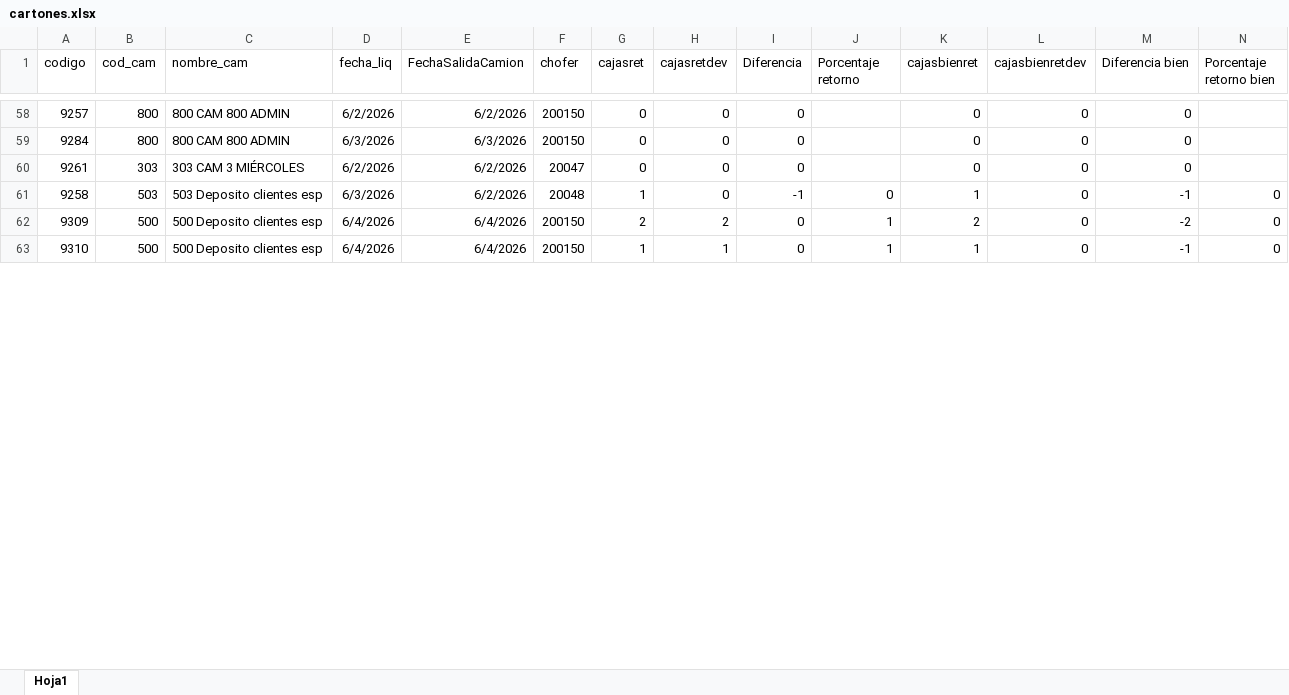
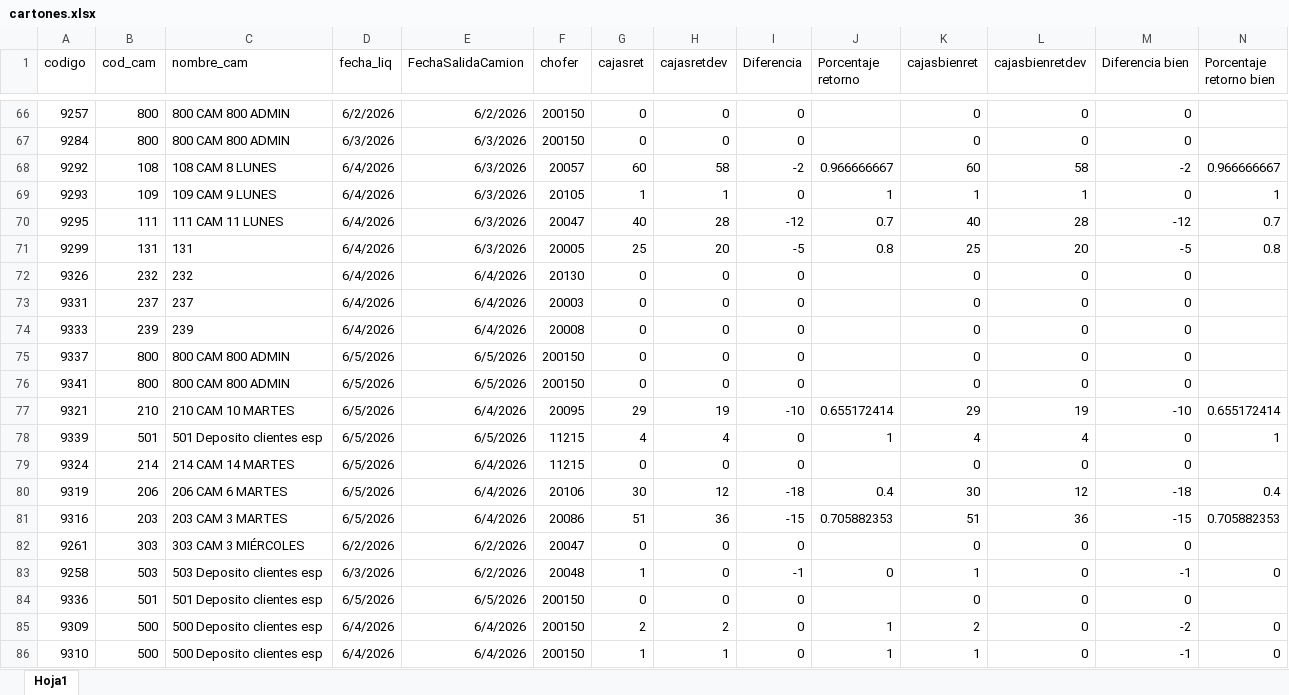
Before and after one commit to Nodus-app/sistema-operativo-nodus, an Excel workbook: data/cartones.xlsx, sheet Hoja1, drawn as a sheet; only a part is shown, gaps mark what is left out; values as stored, in another font and other column widths than the file's, no borders; rows hold the shown columns only; the diff covers the shown part only; the diff names each change by its address in the sheet, - before the commit and + after, or states it on an @@ line.

```diff
--- a/data/cartones.xlsx (sheet Hoja1)
+++ b/data/cartones.xlsx (sheet Hoja1)
+row 68: 9292 | 108 | 108 CAM 8 LUNES | 6/4/2026 | 6/3/2026 | 20057 | 60 | 58 | -2 | 0.966666667 | 60 | 58 | -2 | 0.966666667
+row 69: 9293 | 109 | 109 CAM 9 LUNES | 6/4/2026 | 6/3/2026 | 20105 | 1 | 1 | 0 | 1 | 1 | 1 | 0 | 1
+row 70: 9295 | 111 | 111 CAM 11 LUNES | 6/4/2026 | 6/3/2026 | 20047 | 40 | 28 | -12 | 0.7 | 40 | 28 | -12 | 0.7
+row 71: 9299 | 131 | 131 | 6/4/2026 | 6/3/2026 | 20005 | 25 | 20 | -5 | 0.8 | 25 | 20 | -5 | 0.8
+row 72: 9326 | 232 | 232 | 6/4/2026 | 6/4/2026 | 20130 | 0 | 0 | 0 |  | 0 | 0 | 0
+row 73: 9331 | 237 | 237 | 6/4/2026 | 6/4/2026 | 20003 | 0 | 0 | 0 |  | 0 | 0 | 0
+row 74: 9333 | 239 | 239 | 6/4/2026 | 6/4/2026 | 20008 | 0 | 0 | 0 |  | 0 | 0 | 0
+row 75: 9337 | 800 | 800 CAM 800 ADMIN | 6/5/2026 | 6/5/2026 | 200150 | 0 | 0 | 0 |  | 0 | 0 | 0
+row 76: 9341 | 800 | 800 CAM 800 ADMIN | 6/5/2026 | 6/5/2026 | 200150 | 0 | 0 | 0 |  | 0 | 0 | 0
+row 77: 9321 | 210 | 210 CAM 10 MARTES | 6/5/2026 | 6/4/2026 | 20095 | 29 | 19 | -10 | 0.655172414 | 29 | 19 | -10 | 0.655172414
+row 78: 9339 | 501 | 501 Deposito clientes esp | 6/5/2026 | 6/5/2026 | 11215 | 4 | 4 | 0 | 1 | 4 | 4 | 0 | 1
+row 79: 9324 | 214 | 214 CAM 14 MARTES | 6/5/2026 | 6/4/2026 | 11215 | 0 | 0 | 0 |  | 0 | 0 | 0
+row 80: 9319 | 206 | 206 CAM 6 MARTES | 6/5/2026 | 6/4/2026 | 20106 | 30 | 12 | -18 | 0.4 | 30 | 12 | -18 | 0.4
+row 81: 9316 | 203 | 203 CAM 3 MARTES | 6/5/2026 | 6/4/2026 | 20086 | 51 | 36 | -15 | 0.705882353 | 51 | 36 | -15 | 0.705882353
+row 84: 9336 | 501 | 501 Deposito clientes esp | 6/5/2026 | 6/5/2026 | 200150 | 0 | 0 | 0 |  | 0 | 0 | 0
```
Also changed, not shown: 79 added rows, 17 removed rows, 65 edited cells and cell formats elsewhere in this sheet, data/movimientos.xlsx.
